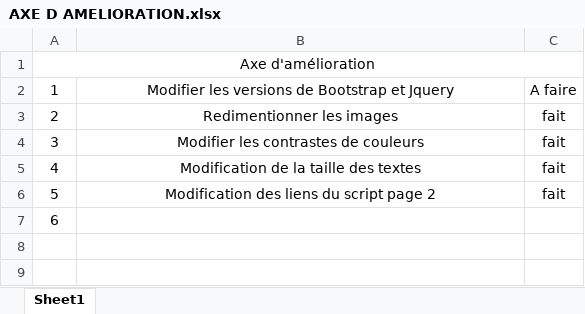
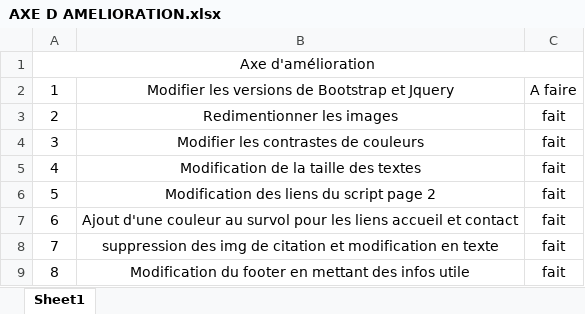
Before and after one commit to sousouben/La-chouette-agence-, an Excel workbook: AXE D AMELIORATION.xlsx, sheet Sheet1, drawn as a sheet; values as stored, in another font and other column widths than the file's, no borders; the diff names each change by its address in the sheet, - before the commit and + after, or states it on an @@ line.

```diff
--- a/AXE D AMELIORATION.xlsx (sheet Sheet1)
+++ b/AXE D AMELIORATION.xlsx (sheet Sheet1)
-B7: (empty)
+B7: Ajout d'une couleur au survol pour les liens accueil et contact
-C7: (empty)
+C7: fait
+row 8: 7 | suppression des img de citation et modification en texte | fait
+row 9: 8 | Modification du footer en mettant des infos utile | fait
```
Also changed, not shown: 3 other files.
